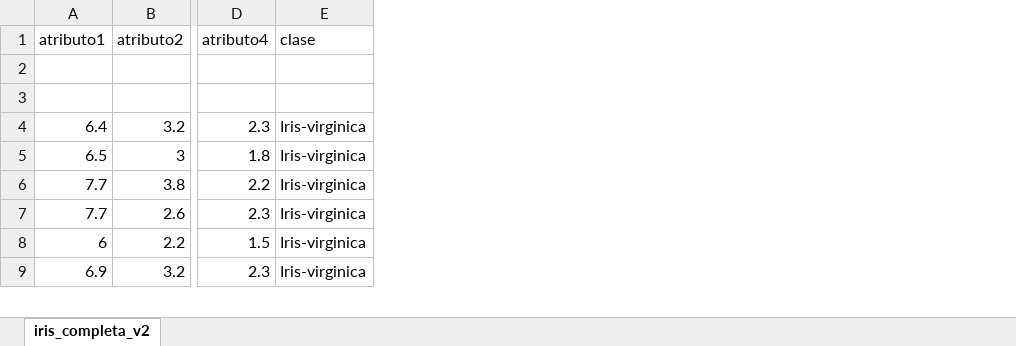
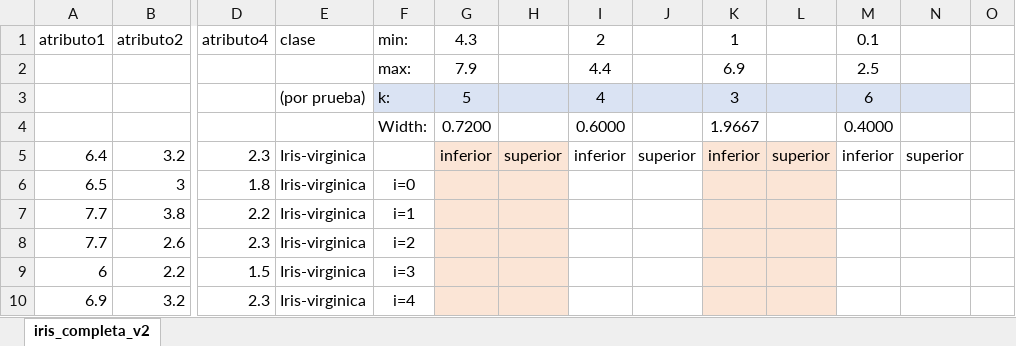
Before and after one commit to ahgarciar/MCC_TecnicasCienciasComputacionales_2025_3, an Excel workbook: P12_Discretizacion/iris_completa_EWB.xlsx, sheet iris_completa_v2, drawn as a sheet; only a part is shown, gaps mark what is left out; values as stored, in another font and other column widths than the file's, no borders; addresses are those after the commit; rows hold the shown columns only; the diff names each change by its address in the sheet, - before the commit and + after, or states it on an @@ line.

```diff
--- a/P12_Discretizacion/iris_completa_EWB.xlsx (sheet iris_completa_v2)
+++ b/P12_Discretizacion/iris_completa_EWB.xlsx (sheet iris_completa_v2)
+column F, rows 1-3: min: | max: | k:; rows 6-10: i=0 | i=1 | i=2 | i=3 | i=4
+column G, rows 1-3: 4.3 | 7.9 | 5; row 5: inferior
+column H, row 5: superior
+column I, rows 1-3: 2 | 4.4 | 4; row 5: inferior
+column J, row 5: superior
+column K, rows 1-3: 1 | 6.9 | 3; row 5: inferior
+column L, row 5: superior
+column M, rows 1-3: 0.1 | 2.5 | 6; row 5: inferior
+column N, row 5: superior
+column O, empty
-E3: (empty)
+E3: (por prueba)
+row 4:  |  |  |  | Width: | 0.7200 |  | 0.6000 |  | 1.9667 |  | 0.4000
```
Also changed, not shown: formulas that keep their value, 5 other files.
